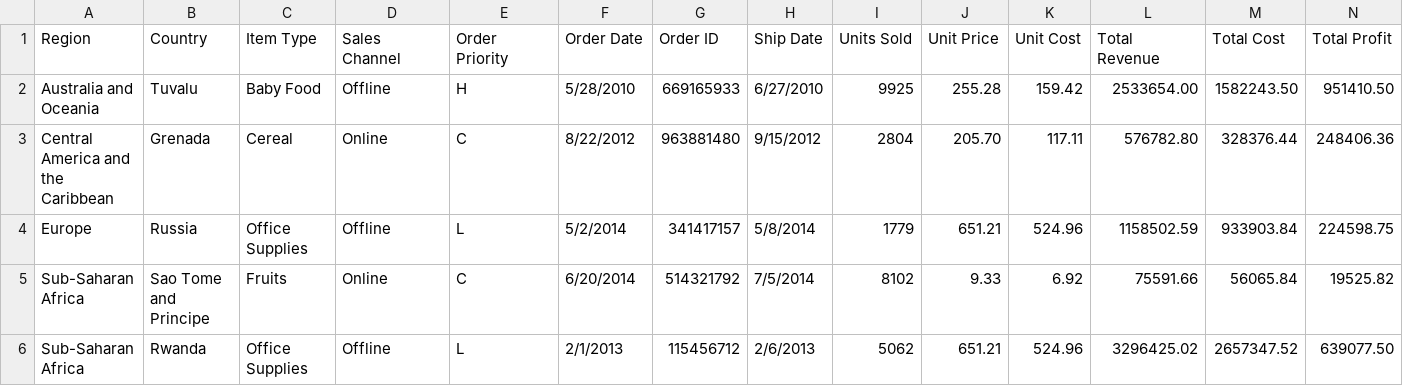
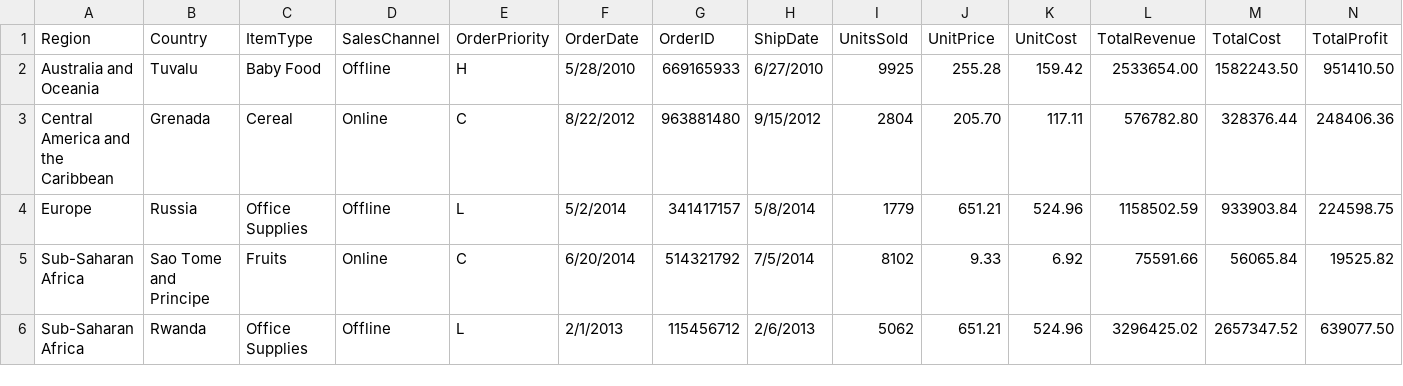
Before and after one commit to BuloJS/test, a CSV file: test.csv, drawn as a sheet; only a part is shown.

Commit message:
Update test.csv

```diff
--- a/test.csv
+++ b/test.csv
@@ -1,2 +1,2 @@
-Region,Country,Item Type,Sales Channel,Order Priority,Order Date,Order ID,Ship Date,Units Sold,Unit Price,Unit Cost,Total Revenue,Total Cost,Total Profit
+Region,Country,ItemType,SalesChannel,OrderPriority,OrderDate,OrderID,ShipDate,UnitsSold,UnitPrice,UnitCost,TotalRevenue,TotalCost,TotalProfit
 Australia and Oceania,Tuvalu,Baby Food,Offline,H,5/28/2010,669165933,6/27/2010,9925,255.28,159.42,2533654.00,1582243.50,951410.50
```
